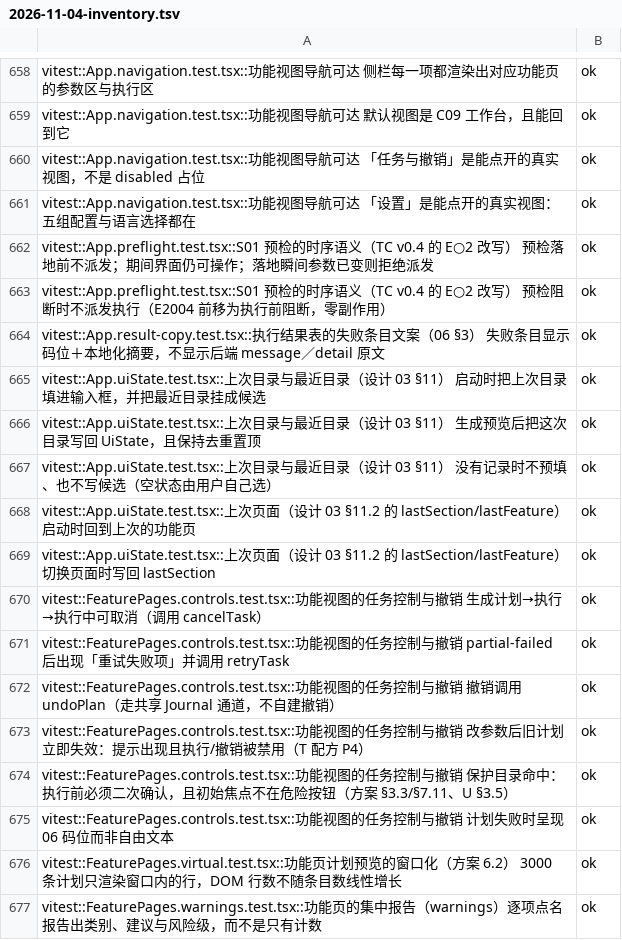
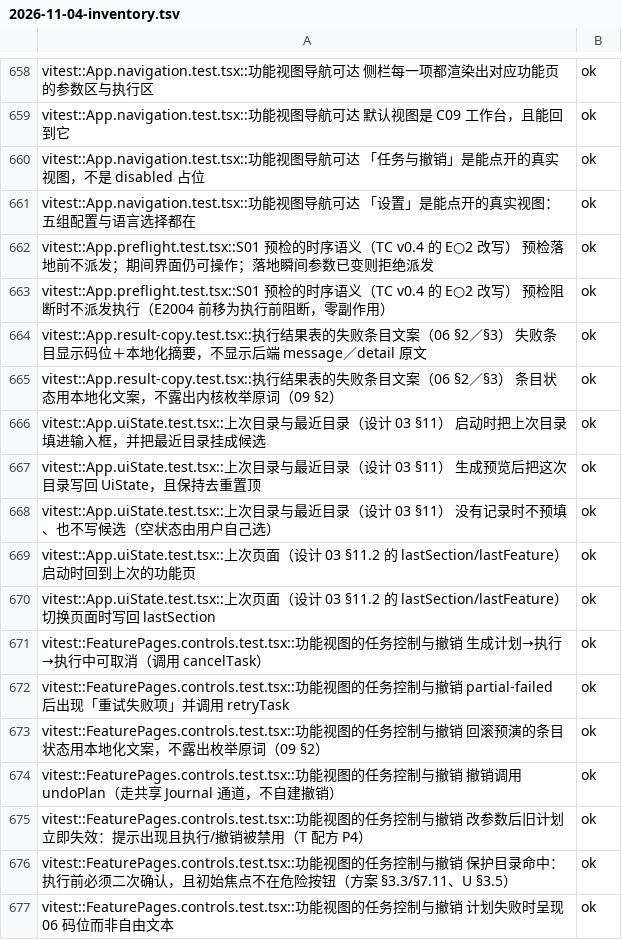
Before and after one commit to superge-cn/batchdesk, a TSV file: docs/testing/执行记录/2026-11-04-inventory.tsv, drawn as a sheet; only a part is shown, gaps mark what is left out; the shorter side is filled out with more unchanged rows.

```diff
--- a/docs/testing/执行记录/2026-11-04-inventory.tsv
+++ b/docs/testing/执行记录/2026-11-04-inventory.tsv
@@ -663,3 +663,4 @@ vitest::App.preflight.test.tsx::S01 预检的时序语义（TC v0.4 的 E○2
 vitest::App.preflight.test.tsx::S01 预检的时序语义（TC v0.4 的 E○2 改写） 预检阻断时不派发执行（E2004 前移为执行前阻断，零副作用）	ok
-vitest::App.result-copy.test.tsx::执行结果表的失败条目文案（06 §3） 失败条目显示码位＋本地化摘要，不显示后端 message／detail 原文	ok
+vitest::App.result-copy.test.tsx::执行结果表的失败条目文案（06 §2／§3） 失败条目显示码位＋本地化摘要，不显示后端 message／detail 原文	ok
+vitest::App.result-copy.test.tsx::执行结果表的失败条目文案（06 §2／§3） 条目状态用本地化文案，不露出内核枚举原词（09 §2）	ok
 vitest::App.uiState.test.tsx::上次目录与最近目录（设计 03 §11） 启动时把上次目录填进输入框，并把最近目录挂成候选	ok
@@ -671,2 +672,3 @@ vitest::FeaturePages.controls.test.tsx::功能视图的任务控制与撤销 生
 vitest::FeaturePages.controls.test.tsx::功能视图的任务控制与撤销 partial-failed 后出现「重试失败项」并调用 retryTask	ok
+vitest::FeaturePages.controls.test.tsx::功能视图的任务控制与撤销 回滚预演的条目状态用本地化文案，不露出枚举原词（09 §2）	ok
 vitest::FeaturePages.controls.test.tsx::功能视图的任务控制与撤销 撤销调用 undoPlan（走共享 Journal 通道，不自建撤销）	ok
```
Also changed, not shown: docs/testing/用例执行台账-v0.1.csv, 6 other files.
